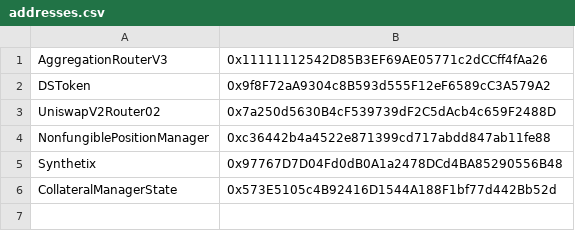
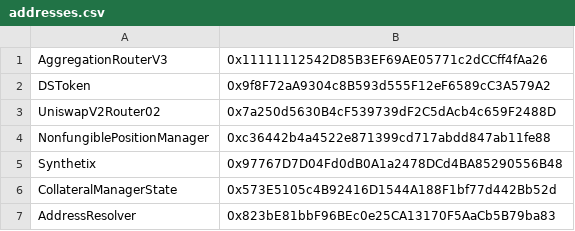
Before and after one commit to mrNuTz/solc-version-testset, a CSV file: addresses.csv, drawn as a sheet; the diff names each change by its address in the sheet, - before the commit and + after, or states it on an @@ line.

Commit message:
AddressResolver 7 8

```diff
--- a/addresses.csv
+++ b/addresses.csv
+row 7: AddressResolver | 0x823bE81bbF96BEc0e25CA13170F5AaCb5B79ba83
```
Also changed, not shown: 7 other files.
